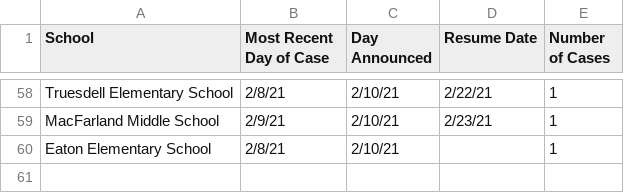
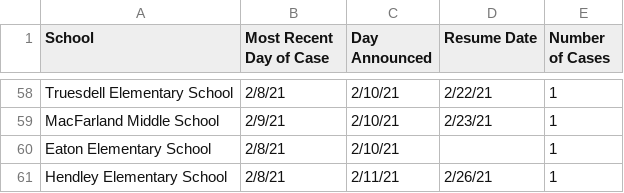
Before and after one commit to rstahlin/rstahlin.github.io, a CSV file: school_cases.csv, drawn as a sheet; only a part is shown, gaps mark what is left out; the diff names each change by its address in the sheet, - before the commit and + after, or states it on an @@ line.

```diff
--- a/school_cases.csv
+++ b/school_cases.csv
+row 61: Hendley Elementary School | 2/8/21 | 2/11/21 | 2/26/21 | 1
```
Also changed, not shown: assisted_living_cases.csv, data.csv, 47 other files.
